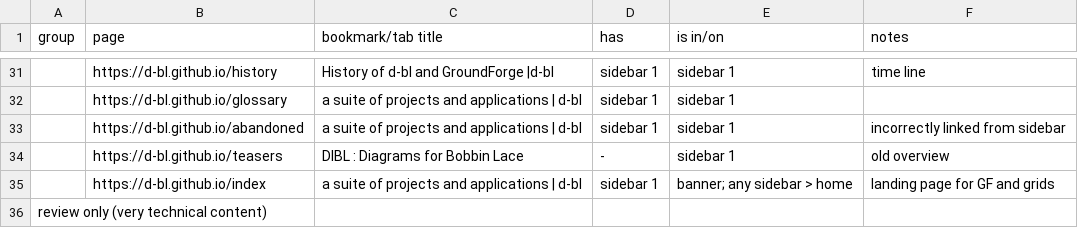
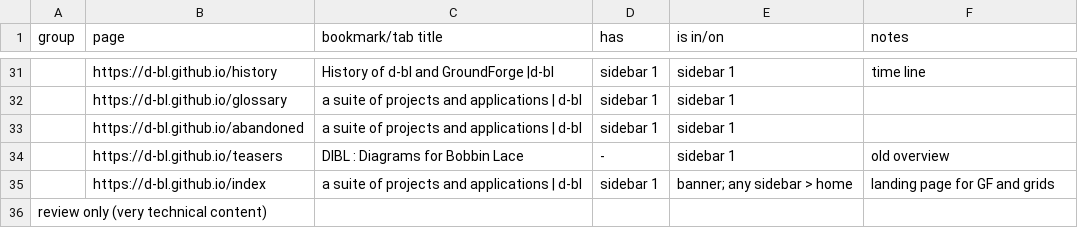
Before and after one commit to d-bl/GroundForge-help, a CSV file: wip-page-titles.csv, drawn as a sheet; only a part is shown, gaps mark what is left out; the diff names each change by its address in the sheet, - before the commit and + after, or states it on an @@ line.

Commit message:
link note fixed

```diff
--- a/wip-page-titles.csv
+++ b/wip-page-titles.csv
-F33 (notes): incorrectly linked from sidebar
+F33 (notes): (empty)
```
